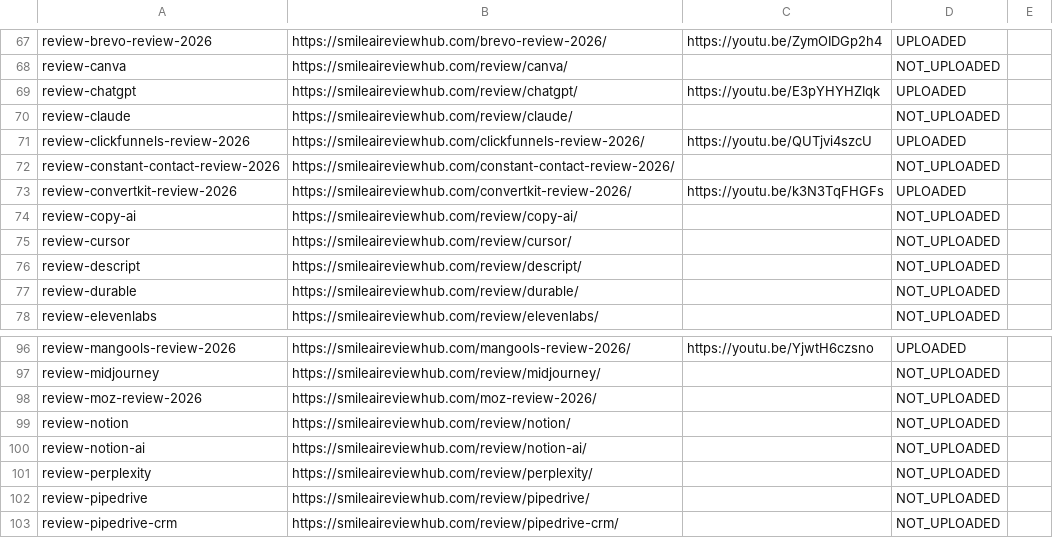
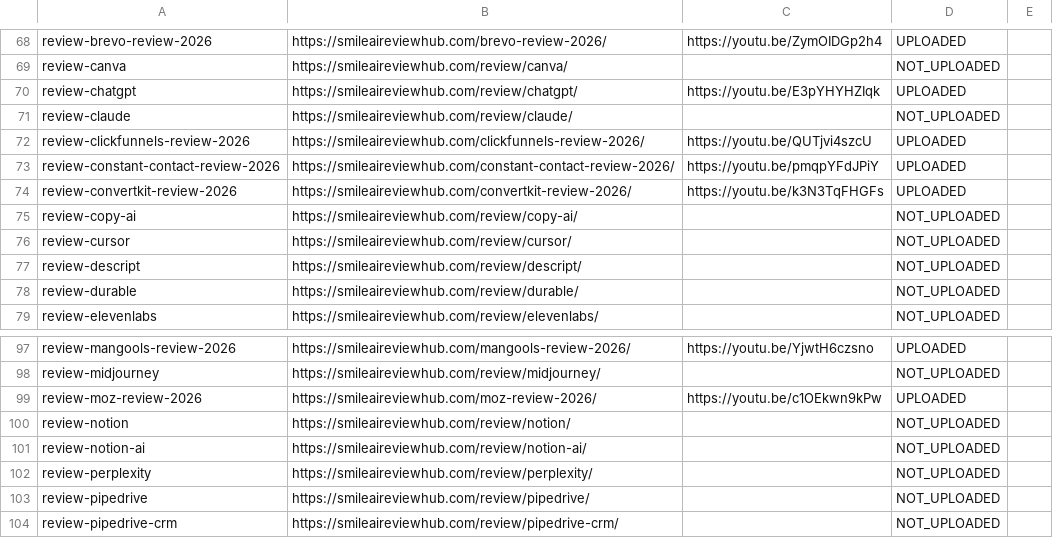
Before and after one commit to tuanpk1977/affiliate-bot, a CSV file: video_output/upload_links.csv, drawn as a sheet; only a part is shown, gaps mark what is left out; the diff covers the shown part only.

Commit message:
Embed uploaded YouTube videos in article pages

```diff
--- a/video_output/upload_links.csv
+++ b/video_output/upload_links.csv
@@ -71,3 +72,3 @@ review-claude,https://smileaireviewhub.com/review/claude/,,NOT_UPLOADED,
 review-clickfunnels-review-2026,https://smileaireviewhub.com/clickfunnels-review-2026/,https://youtu.be/QUTjvi4szcU,UPLOADED,
-review-constant-contact-review-2026,https://smileaireviewhub.com/constant-contact-review-2026/,,NOT_UPLOADED,
+review-constant-contact-review-2026,https://smileaireviewhub.com/constant-contact-review-2026/,https://youtu.be/pmqpYFdJPiY,UPLOADED,
 review-convertkit-review-2026,https://smileaireviewhub.com/convertkit-review-2026/,https://youtu.be/k3N3TqFHGFs,UPLOADED,
@@ -97,3 +98,3 @@ review-mangools-review-2026,https://smileaireviewhub.com/mangools-review-2026/,h
 review-midjourney,https://smileaireviewhub.com/review/midjourney/,,NOT_UPLOADED,
-review-moz-review-2026,https://smileaireviewhub.com/moz-review-2026/,,NOT_UPLOADED,
+review-moz-review-2026,https://smileaireviewhub.com/moz-review-2026/,https://youtu.be/c1OEkwn9kPw,UPLOADED,
 review-notion,https://smileaireviewhub.com/review/notion/,,NOT_UPLOADED,
```
Also changed, not shown: 1 added row and 16 edited cells elsewhere in this file, video_output/render_status.csv, 44 other files.
